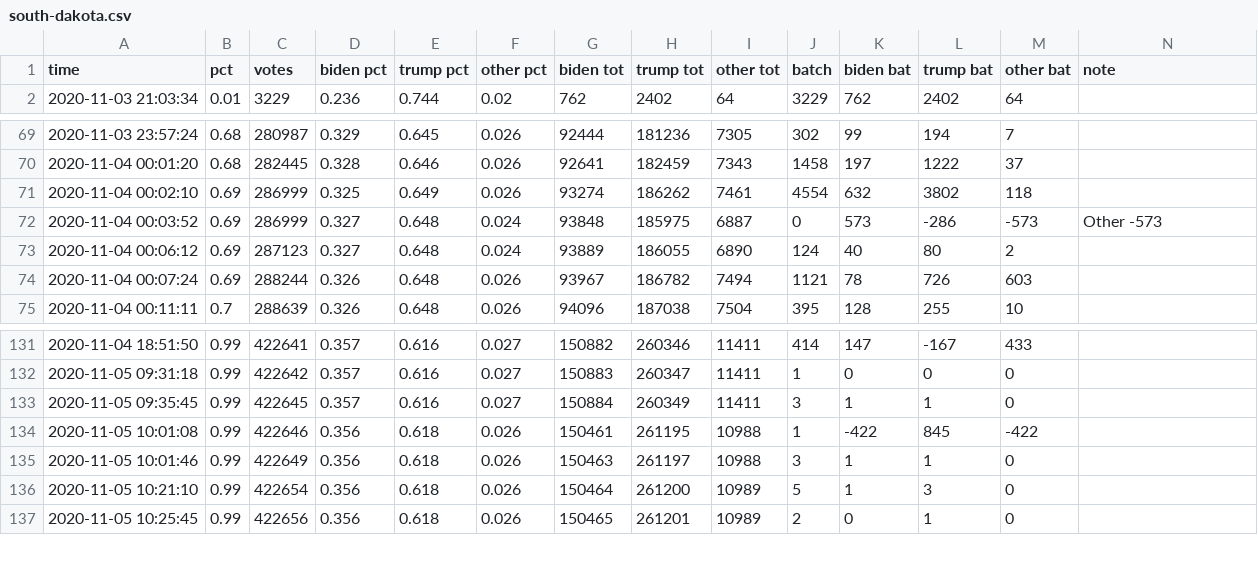
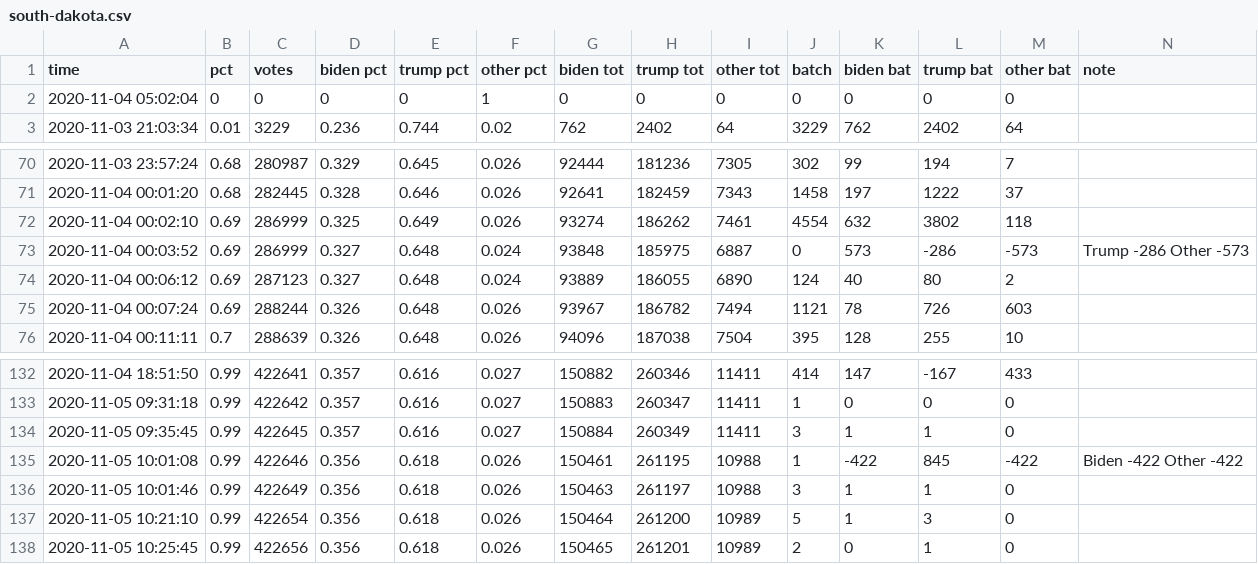
Before and after one commit to snichols/election2020, a CSV file: data/output/south-dakota.csv, drawn as a sheet; only a part is shown, gaps mark what is left out.

```diff
--- a/data/output/south-dakota.csv
+++ b/data/output/south-dakota.csv
@@ -1,2 +1,3 @@
 time,pct,votes,biden pct,trump pct,other pct,biden tot,trump tot,other tot,batch,biden bat,trump bat,other bat,note
+2020-11-04 05:02:04,0,0,0,0,1,0,0,0,0,0,0,0,
 2020-11-03 21:03:34,0.01,3229,0.236,0.744,0.02,762,2402,64,3229,762,2402,64,
@@ -71,3 +72,3 @@ time,pct,votes,biden pct,trump pct,other pct,biden tot,trump tot,other tot,batch
 2020-11-04 00:02:10,0.69,286999,0.325,0.649,0.026,93274,186262,7461,4554,632,3802,118,
-2020-11-04 00:03:52,0.69,286999,0.327,0.648,0.024,93848,185975,6887,0,573,-286,-573,Other -573
+2020-11-04 00:03:52,0.69,286999,0.327,0.648,0.024,93848,185975,6887,0,573,-286,-573,Trump -286 Other -573
 2020-11-04 00:06:12,0.69,287123,0.327,0.648,0.024,93889,186055,6890,124,40,80,2,
@@ -133,3 +134,3 @@ time,pct,votes,biden pct,trump pct,other pct,biden tot,trump tot,other tot,batch
 2020-11-05 09:35:45,0.99,422645,0.357,0.616,0.027,150884,260349,11411,3,1,1,0,
-2020-11-05 10:01:08,0.99,422646,0.356,0.618,0.026,150461,261195,10988,1,-422,845,-422,
+2020-11-05 10:01:08,0.99,422646,0.356,0.618,0.026,150461,261195,10988,1,-422,845,-422,Biden -422 Other -422
 2020-11-05 10:01:46,0.99,422649,0.356,0.618,0.026,150463,261197,10988,3,1,1,0,
```
Also changed, not shown: data/output/new-hampshire.csv, data/output/north-carolina.csv, 48 other files.
